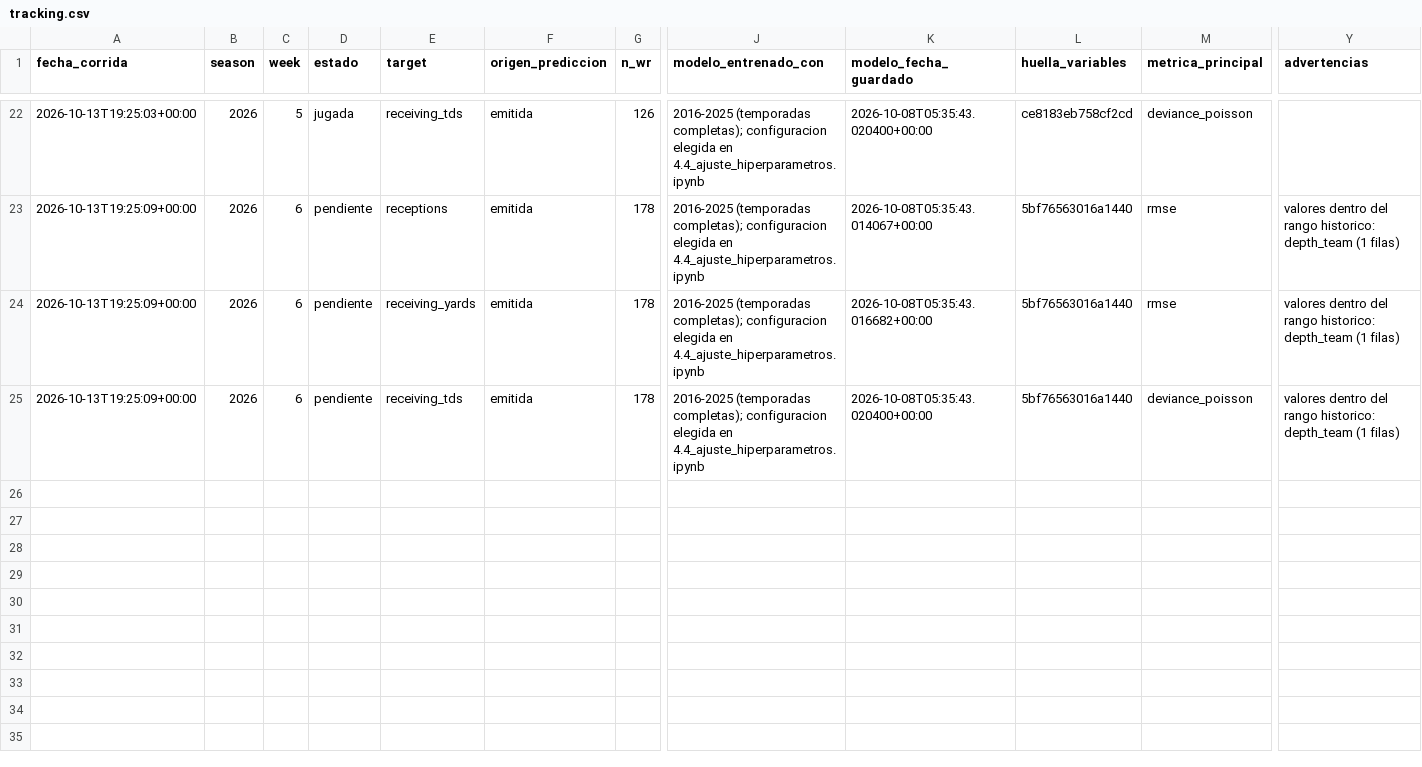
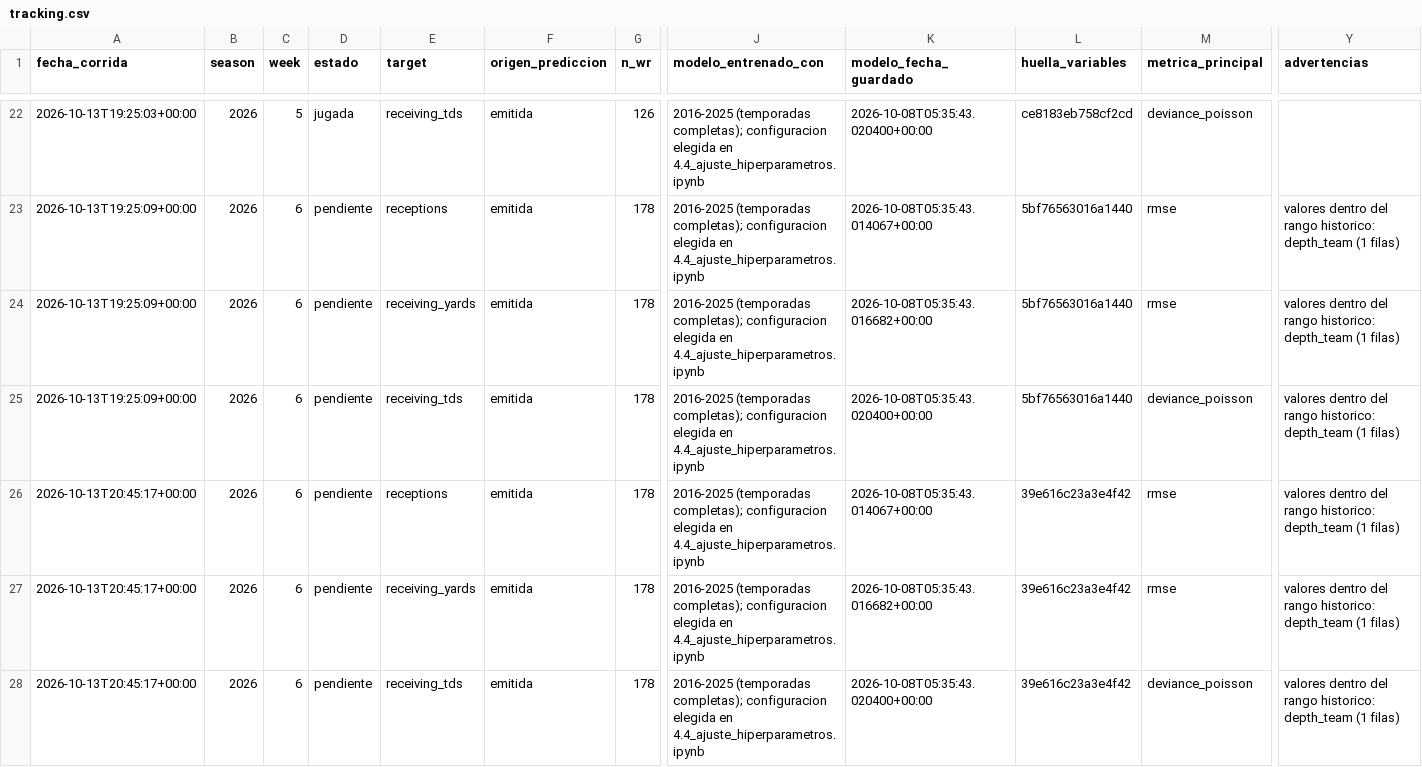
Before and after one commit to r-illescas84/sportsLab_NFLFantasy_projection, a CSV file: weekly/wr/outputs/tracking.csv, drawn as a sheet; only a part is shown, gaps mark what is left out; rows hold the shown columns only; the diff names each change by its address in the sheet, - before the commit and + after, or states it on an @@ line.

```diff
--- a/weekly/wr/outputs/tracking.csv
+++ b/weekly/wr/outputs/tracking.csv
+row 26: 2026-10-13T20:45:17+00:00 | 2026 | 6 | pendiente | receptions | emitida | 178 | 2016-2025 (temporadas completas); configuracion elegida en 4.4_ajuste_hiperparametros.ipynb | 2026-10-08T05:35:43.014067+00:00 | 39e616c23a3e4f42 | rmse | valores dentro del rango historico: depth_team (1 filas)
+row 27: 2026-10-13T20:45:17+00:00 | 2026 | 6 | pendiente | receiving_yards | emitida | 178 | 2016-2025 (temporadas completas); configuracion elegida en 4.4_ajuste_hiperparametros.ipynb | 2026-10-08T05:35:43.016682+00:00 | 39e616c23a3e4f42 | rmse | valores dentro del rango historico: depth_team (1 filas)
+row 28: 2026-10-13T20:45:17+00:00 | 2026 | 6 | pendiente | receiving_tds | emitida | 178 | 2016-2025 (temporadas completas); configuracion elegida en 4.4_ajuste_hiperparametros.ipynb | 2026-10-08T05:35:43.020400+00:00 | 39e616c23a3e4f42 | deviance_poisson | valores dentro del rango historico: depth_team (1 filas)
```
Also changed, not shown: weekly/wr/outputs/2026/predicciones_semana_6.csv, weekly/wr/outputs/2026/variables_semana_6.csv.
